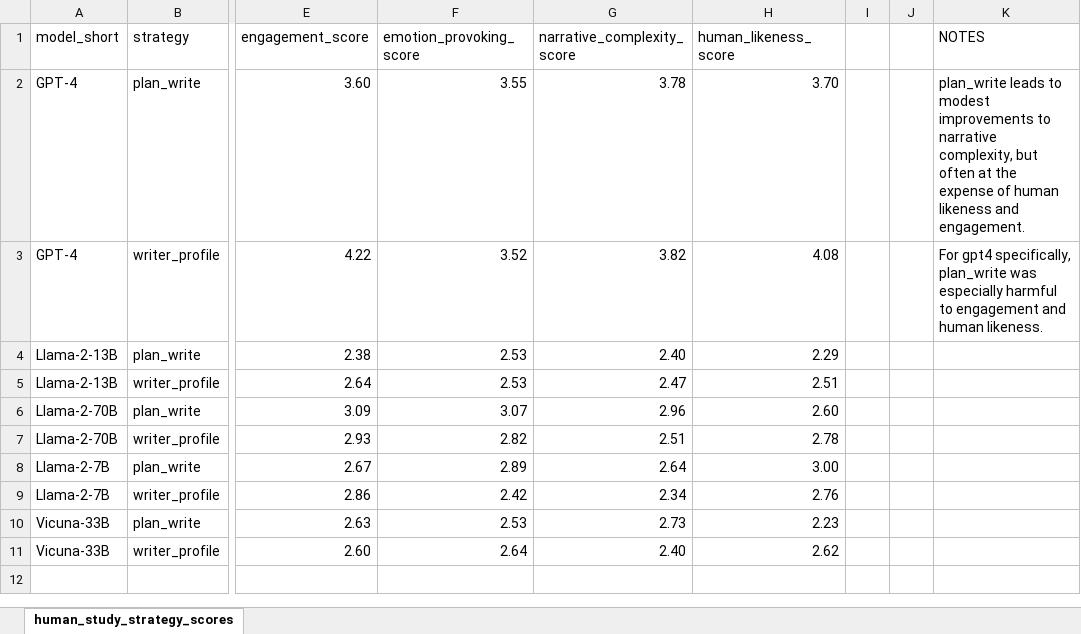
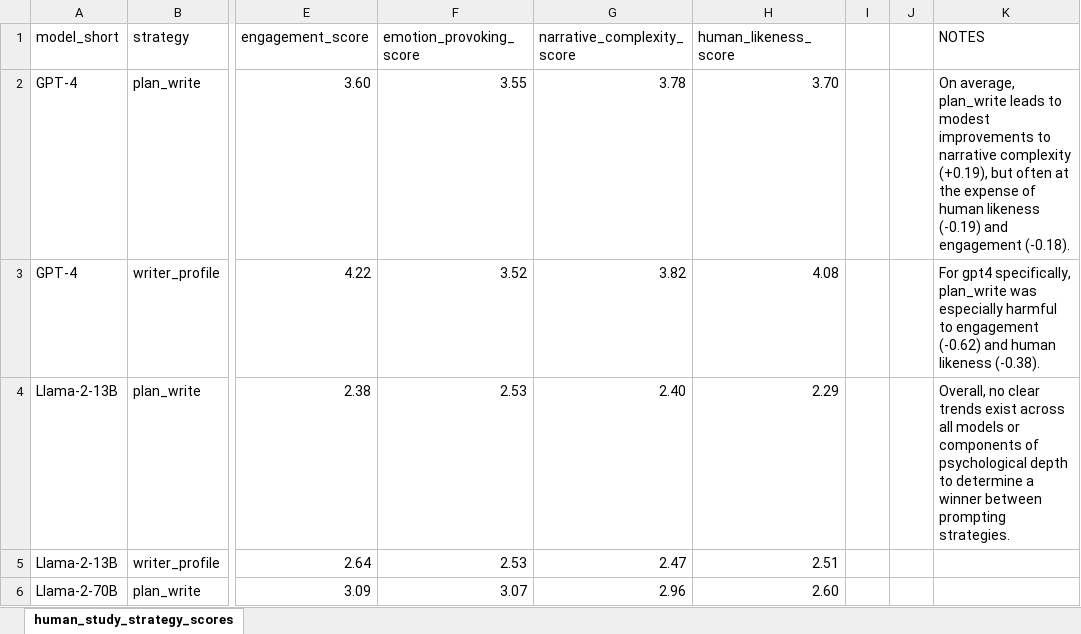
Before and after one commit to fabriceyhc/llm-psych-depth, an Excel workbook: story_eval/tables/human_study_strategy_scores_w_notes.xlsx, sheet human_study_strategy_scores, drawn as a sheet; only a part is shown, gaps mark what is left out; the shorter side is filled out with more unchanged rows; values as stored, in another font and other column widths than the file's, no borders; the diff names each change by its address in the sheet, - before the commit and + after, or states it on an @@ line.

Commit message:
Update human_study_strategy_scores_w_notes.xlsx

```diff
--- a/story_eval/tables/human_study_strategy_scores_w_notes.xlsx (sheet human_study_strategy_scores)
+++ b/story_eval/tables/human_study_strategy_scores_w_notes.xlsx (sheet human_study_strategy_scores)
-K2 (NOTES): plan_write leads to modest improvements to narrative complexity, but often at the expense of human likeness and engagement.
+K2 (NOTES): On average, plan_write leads to modest improvements to narrative complexity (+0.19), but often at the expense of human likeness (-0.19) and engagement (-0.18).
-K3 (NOTES): …to engagement and human likeness.
+K3 (NOTES): …to engagement (-0.62) and human likeness (-0.38).
-K4 (NOTES): (empty)
+K4 (NOTES): Overall, no clear trends exist across all models or components of psychological depth to determine a winner between prompting strategies.
```
